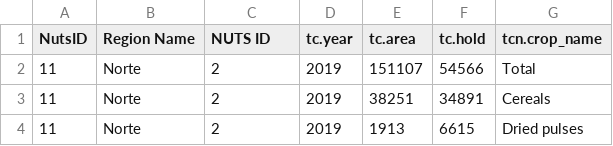
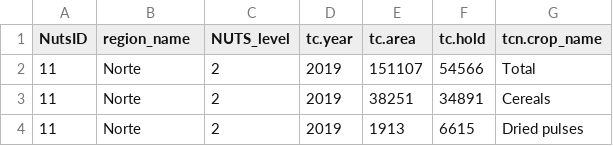
Before and after one commit to domwelsh/avcad_final, a CSV file: CSVs/Temporary_Crop_NUTS2_2019.csv, drawn as a sheet; only a part is shown; the diff names each change by its address in the sheet, - before the commit and + after, or states it on an @@ line.

Commit message:
Updated CSV column names, updated codes to use new names

```diff
--- a/CSVs/Temporary_Crop_NUTS2_2019.csv
+++ b/CSVs/Temporary_Crop_NUTS2_2019.csv
-B1: Region Name
+B1: region_name
-C1: NUTS ID
+C1: NUTS_level
```
Also changed, not shown: CSVs/Education_NUTS2_2019.csv, CSVs/Labour_NUTS2_2019.csv, 9 other files.
